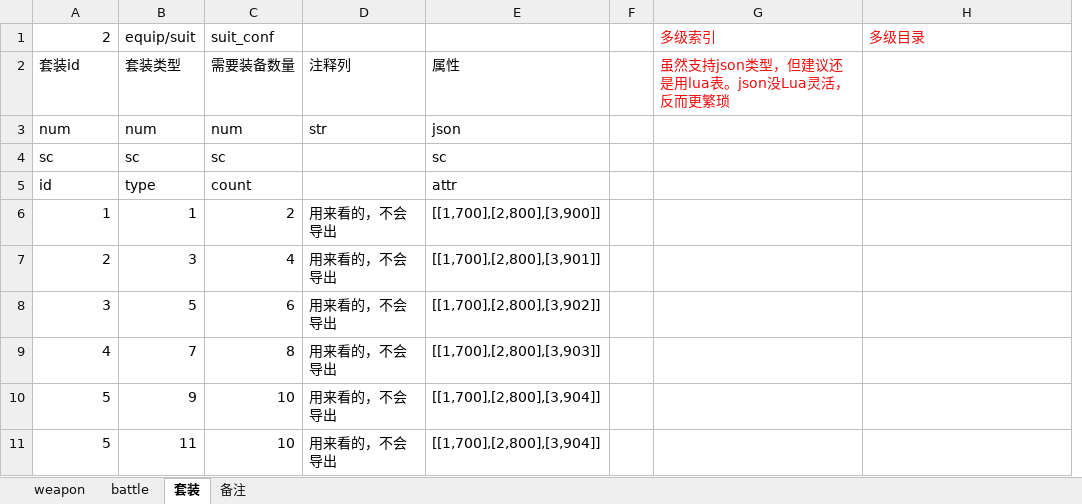
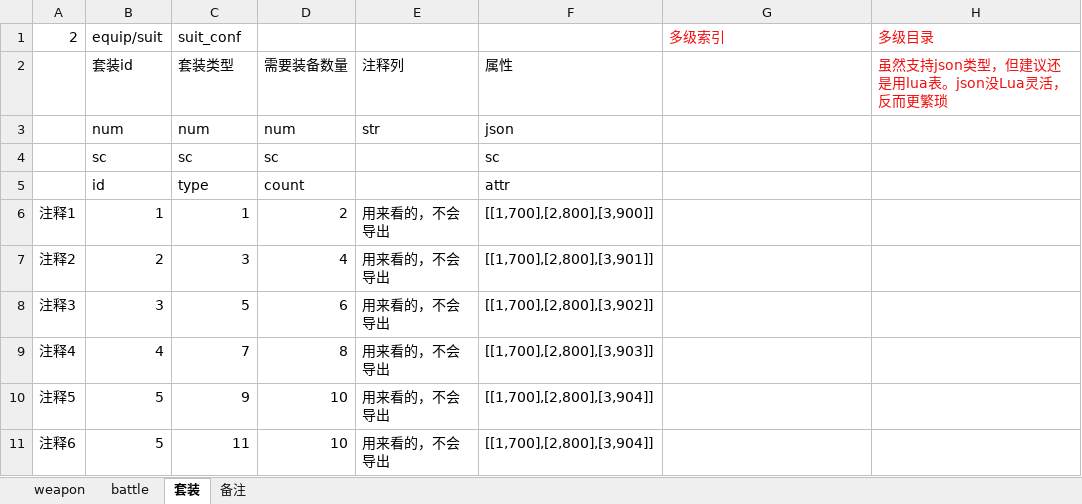
Before and after one commit to changnet/py_exceltools, an Excel workbook: Y_样本_example.xlsx, sheet 套装, drawn as a sheet; values as stored, in another font and other column widths than the file's, no borders; removed rows and columns are numbered as before the commit, all else as after; the diff names each change by its address in the sheet, - before the commit and + after, or states it on an @@ line.

```diff
--- a/Y_样本_example.xlsx (sheet 套装)
+++ b/Y_样本_example.xlsx (sheet 套装)
+column A, rows 6-11: 注释1 | 注释2 | 注释3 | 注释4 | 注释5 | 注释6
-column F, empty
-row 1: 2 | equip/suit | suit_conf |  |  |  | 多级索引 | 多级目录
+row 1: 2 | equip/suit | suit_conf |  |  |  | 多级索引 | 多级目录
-G2: 虽然支持json类型，但建议还是用lua表。json没Lua灵活，反而更繁琐
+G2: (empty)
-H2: (empty)
+H2: 虽然支持json类型，但建议还是用lua表。json没Lua灵活，反而更繁琐
```
Also changed, not shown: sheet weapon, 1 other file.
